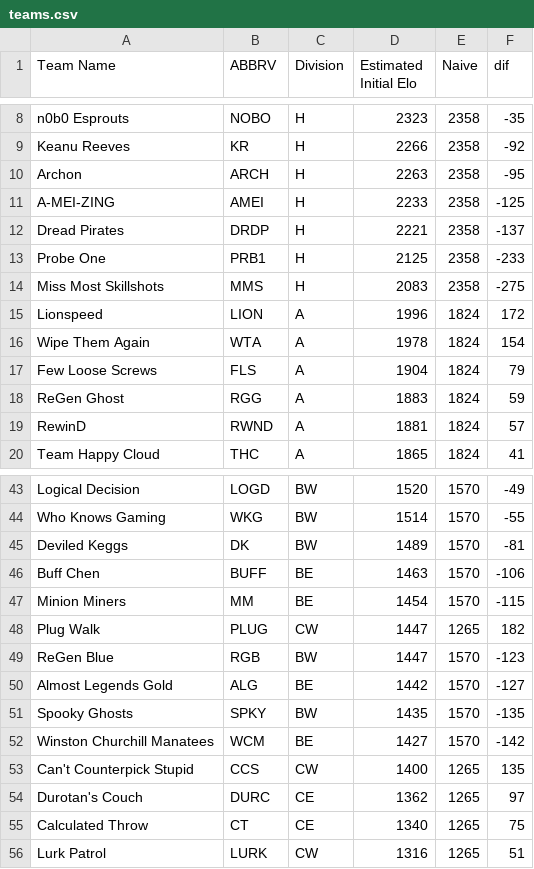
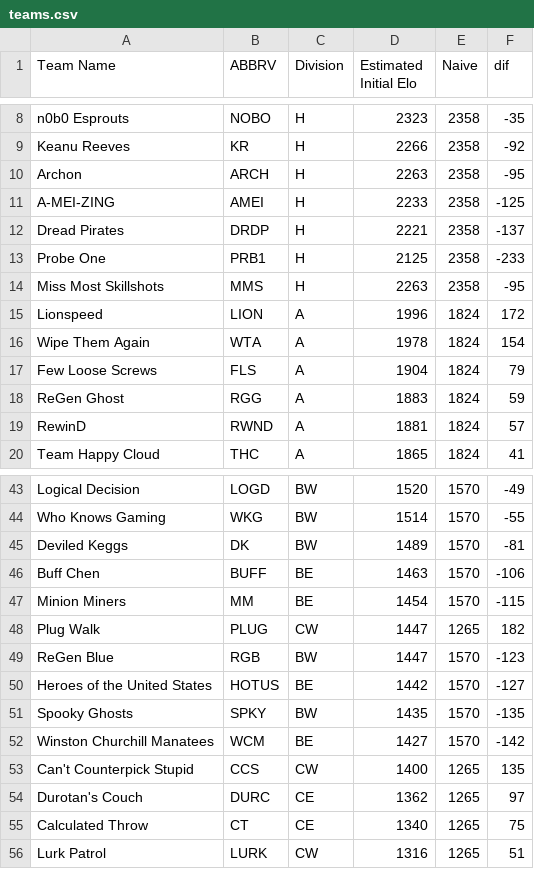
Before and after one commit to Will-McBurney/NGSSimulator, a CSV file: data/teams.csv, drawn as a sheet; only a part is shown, gaps mark what is left out.

Commit message:
Data + Bug Fix
Renamed Almost Legends Gold to HOTUS in data file to fix crash

```diff
--- a/data/teams.csv
+++ b/data/teams.csv
@@ -13,3 +13,3 @@ Dread Pirates,DRDP,H,2221,2358,-137
 Probe One,PRB1,H,2125,2358,-233
-Miss Most Skillshots,MMS,H,2083,2358,-275
+Miss Most Skillshots,MMS,H,2263,2358,-95
 Lionspeed,LION,A,1996,1824,172
@@ -49,3 +49,3 @@ Plug Walk,PLUG,CW,1447,1265,182
 ReGen Blue,RGB,BW,1447,1570,-123
-Almost Legends Gold,ALG,BE,1442,1570,-127
+Heroes of the United States,HOTUS,BE,1442,1570,-127
 Spooky Ghosts,SPKY,BW,1435,1570,-135
```
